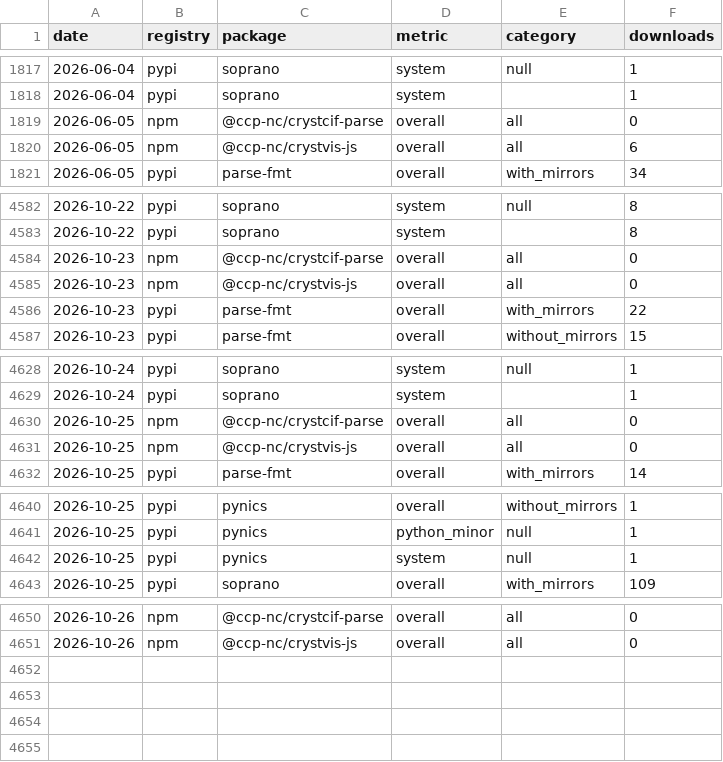
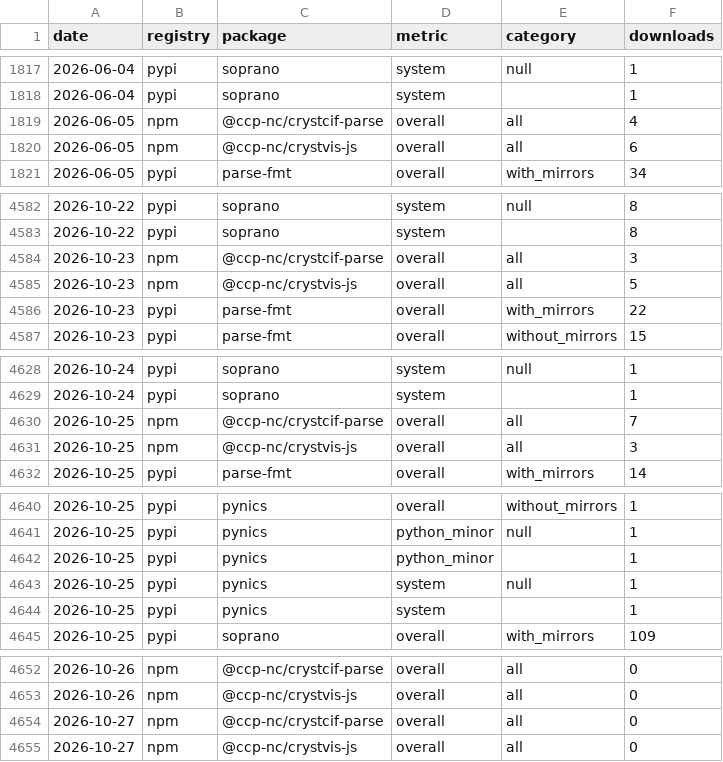
Before and after one commit to CCP-NC/metrics, a CSV file: traffic-stats/downloads.csv, drawn as a sheet; only a part is shown, gaps mark what is left out; the diff covers the shown part only.

```diff
--- a/traffic-stats/downloads.csv
+++ b/traffic-stats/downloads.csv
@@ -1818,3 +1818,3 @@ date,registry,package,metric,category,downloads
 2026-06-04,pypi,soprano,system,,1
-2026-06-05,npm,@ccp-nc/crystcif-parse,overall,all,0
+2026-06-05,npm,@ccp-nc/crystcif-parse,overall,all,4
 2026-06-05,npm,@ccp-nc/crystvis-js,overall,all,6
@@ -4583,4 +4583,4 @@ date,registry,package,metric,category,downloads
 2026-10-22,pypi,soprano,system,,8
-2026-10-23,npm,@ccp-nc/crystcif-parse,overall,all,0
-2026-10-23,npm,@ccp-nc/crystvis-js,overall,all,0
+2026-10-23,npm,@ccp-nc/crystcif-parse,overall,all,3
+2026-10-23,npm,@ccp-nc/crystvis-js,overall,all,5
 2026-10-23,pypi,parse-fmt,overall,with_mirrors,22
@@ -4629,4 +4629,4 @@ date,registry,package,metric,category,downloads
 2026-10-24,pypi,soprano,system,,1
-2026-10-25,npm,@ccp-nc/crystcif-parse,overall,all,0
-2026-10-25,npm,@ccp-nc/crystvis-js,overall,all,0
+2026-10-25,npm,@ccp-nc/crystcif-parse,overall,all,7
+2026-10-25,npm,@ccp-nc/crystvis-js,overall,all,3
 2026-10-25,pypi,parse-fmt,overall,with_mirrors,14
@@ -4641,3 +4641,5 @@ date,registry,package,metric,category,downloads
 2026-10-25,pypi,pynics,python_minor,null,1
+2026-10-25,pypi,pynics,python_minor,,1
 2026-10-25,pypi,pynics,system,null,1
+2026-10-25,pypi,pynics,system,,1
 2026-10-25,pypi,soprano,overall,with_mirrors,109
@@ -4651 +4653,3 @@ date,registry,package,metric,category,downloads
 2026-10-26,npm,@ccp-nc/crystvis-js,overall,all,0
+2026-10-27,npm,@ccp-nc/crystcif-parse,overall,all,0
+2026-10-27,npm,@ccp-nc/crystvis-js,overall,all,0
```
Also changed, not shown: 2 edited cells elsewhere in this file, 52 other files.
